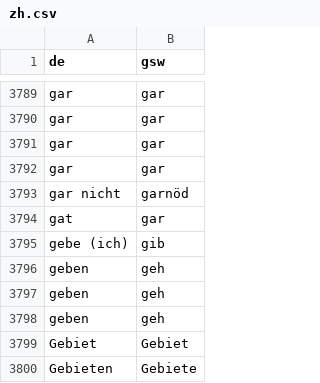
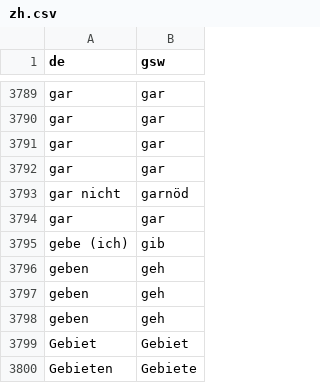
Before and after one commit to prokophanzl/didigen, a CSV file: resources/data/zh.csv, drawn as a sheet; only a part is shown, gaps mark what is left out.

```diff
--- a/resources/data/zh.csv
+++ b/resources/data/zh.csv
@@ -3793,3 +3793,3 @@ gar,gar
 gar nicht,garnöd
-gat,gar
+gar,gar
 gebe (ich),gib
```
Also changed, not shown: resources/data/ai.csv, resources/data/xx.csv, 8 other files.
